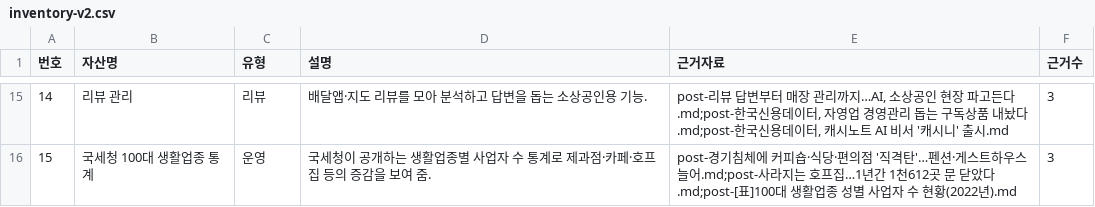
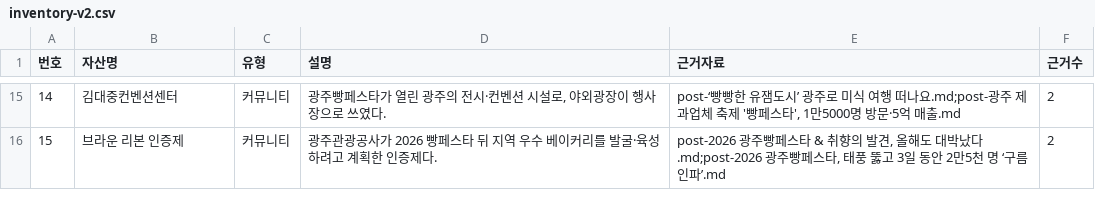
Before and after one commit to denispark2/daesik, a CSV file: inventory/inventory-v2.csv, drawn as a sheet; only a part is shown, gaps mark what is left out; the diff covers the shown part only.

```diff
--- a/inventory/inventory-v2.csv
+++ b/inventory/inventory-v2.csv
@@ -15,2 +15,2 @@
-14,"리뷰 관리","리뷰","배달앱·지도 리뷰를 모아 분석하고 답변을 돕는 소상공인용 기능.","post-리뷰 답변부터 매장 관리까지…AI, 소상공인 현장 파고든다.md;post-한국신용데이터, 자영업 경영관리 돕는 구독상품 내놨다.md;post-한국신용데이터, 캐시노트 AI 비서 '캐시니' 출시.md",3
-15,"국세청 100대 생활업종 통계","운영","국세청이 공개하는 생활업종별 사업자 수 통계로 제과점·카페·호프집 등의 증감을 보여 줌.","post-경기침체에 커피숍·식당·편의점 '직격탄'…펜션·게스트하우스 늘어.md;post-사라지는 호프집…1년간 1천612곳 문 닫았다.md;post-[표]100대 생활업종 성별 사업자 수 현황(2022년).md",3
+14,"김대중컨벤션센터","커뮤니티","광주빵페스타가 열린 광주의 전시·컨벤션 시설로, 야외광장이 행사장으로 쓰였다.","post-‘빵빵한 유잼도시’ 광주로 미식 여행 떠나요.md;post-광주 제과업체 축제 '빵페스타', 1만5000명 방문·5억 매출.md",2
+15,"브라운 리본 인증제","커뮤니티","광주관광공사가 2026 빵페스타 뒤 지역 우수 베이커리를 발굴·육성하려고 계획한 인증제다.","post-2026 광주빵페스타 & 취향의 발견, 올해도 대박났다.md;post-2026 광주빵페스타, 태풍 뚫고 3일 동안 2만5천 명 ‘구름인파’.md",2
```
Also changed, not shown: 64 edited cells elsewhere in this file.
